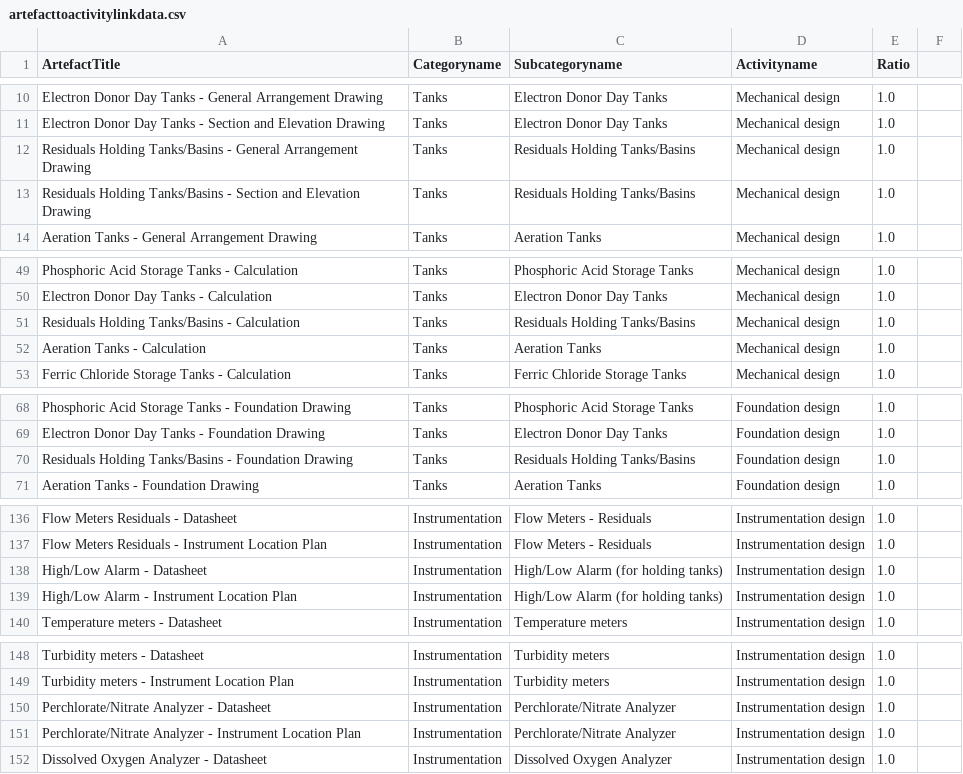
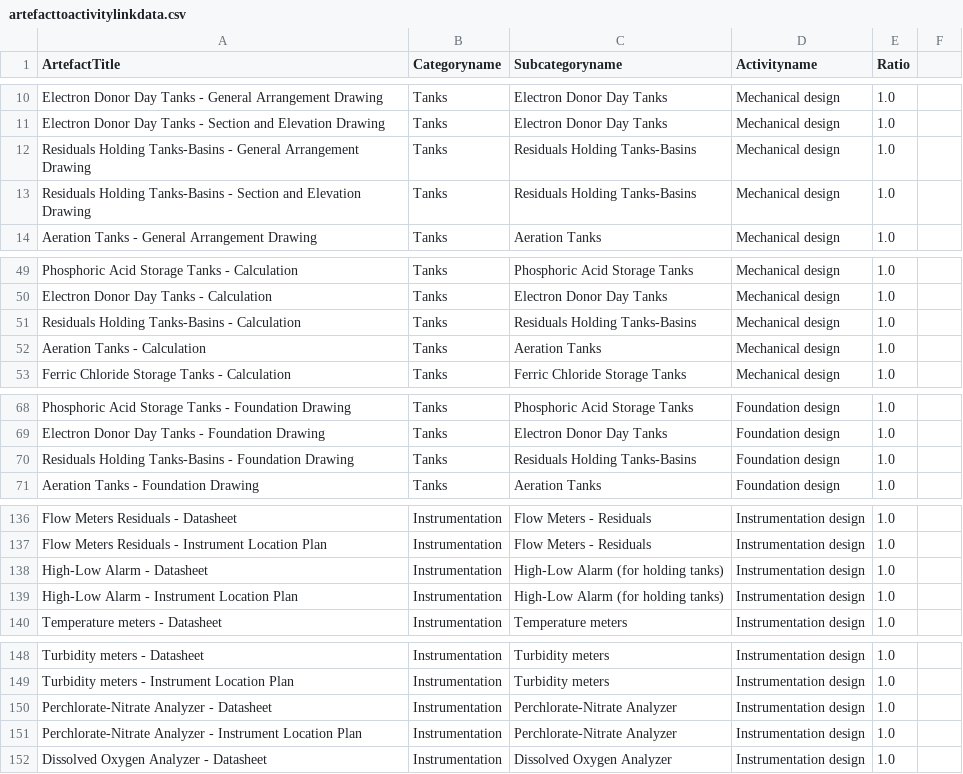
Before and after one commit to roshnnoronha/osoem, a CSV file: admin/examples/Water_Treatment_Plant/artefacttoactivitylinkdata/artefacttoactivitylinkdata.csv, drawn as a sheet; only a part is shown, gaps mark what is left out; the diff covers the shown part only.

```diff
--- a/admin/examples/Water_Treatment_Plant/artefacttoactivitylinkdata/artefacttoactivitylinkdata.csv
+++ b/admin/examples/Water_Treatment_Plant/artefacttoactivitylinkdata/artefacttoactivitylinkdata.csv
@@ -11,4 +11,4 @@ Electron Donor Day Tanks - General Arrangement Drawing,Tanks,Electron Donor Day
 Electron Donor Day Tanks - Section and Elevation Drawing,Tanks,Electron Donor Day Tanks,Mechanical design, 1.0
-Residuals Holding Tanks/Basins - General Arrangement Drawing,Tanks,Residuals Holding Tanks/Basins,Mechanical design, 1.0
-Residuals Holding Tanks/Basins - Section and Elevation Drawing,Tanks,Residuals Holding Tanks/Basins,Mechanical design, 1.0
+Residuals Holding Tanks-Basins - General Arrangement Drawing,Tanks,Residuals Holding Tanks-Basins,Mechanical design, 1.0
+Residuals Holding Tanks-Basins - Section and Elevation Drawing,Tanks,Residuals Holding Tanks-Basins,Mechanical design, 1.0
 Aeration Tanks - General Arrangement Drawing,Tanks,Aeration Tanks,Mechanical design, 1.0
@@ -50,3 +50,3 @@ Phosphoric Acid Storage Tanks - Calculation,Tanks,Phosphoric Acid Storage Tanks,
 Electron Donor Day Tanks - Calculation,Tanks,Electron Donor Day Tanks,Mechanical design, 1.0
-Residuals Holding Tanks/Basins - Calculation,Tanks,Residuals Holding Tanks/Basins,Mechanical design, 1.0
+Residuals Holding Tanks-Basins - Calculation,Tanks,Residuals Holding Tanks-Basins,Mechanical design, 1.0
 Aeration Tanks - Calculation,Tanks,Aeration Tanks,Mechanical design, 1.0
@@ -69,3 +69,3 @@ Phosphoric Acid Storage Tanks - Foundation Drawing,Tanks,Phosphoric Acid Storage
 Electron Donor Day Tanks - Foundation Drawing,Tanks,Electron Donor Day Tanks,Foundation design, 1.0
-Residuals Holding Tanks/Basins - Foundation Drawing,Tanks,Residuals Holding Tanks/Basins,Foundation design, 1.0
+Residuals Holding Tanks-Basins - Foundation Drawing,Tanks,Residuals Holding Tanks-Basins,Foundation design, 1.0
 Aeration Tanks - Foundation Drawing,Tanks,Aeration Tanks,Foundation design, 1.0
@@ -137,4 +137,4 @@ Flow Meters Residuals - Datasheet,Instrumentation,Flow Meters - Residuals,Instru
 Flow Meters Residuals - Instrument Location Plan,Instrumentation,Flow Meters - Residuals,Instrumentation design, 1.0
-High/Low Alarm - Datasheet,Instrumentation,High/Low Alarm (for holding tanks),Instrumentation design, 1.0
-High/Low Alarm - Instrument Location Plan,Instrumentation,High/Low Alarm (for holding tanks),Instrumentation design, 1.0
+High-Low Alarm - Datasheet,Instrumentation,High-Low Alarm (for holding tanks),Instrumentation design, 1.0
+High-Low Alarm - Instrument Location Plan,Instrumentation,High-Low Alarm (for holding tanks),Instrumentation design, 1.0
 Temperature meters - Datasheet,Instrumentation,Temperature meters,Instrumentation design, 1.0
@@ -149,4 +149,4 @@ Turbidity meters - Datasheet,Instrumentation,Turbidity meters,Instrumentation de
 Turbidity meters - Instrument Location Plan,Instrumentation,Turbidity meters,Instrumentation design, 1.0
-Perchlorate/Nitrate Analyzer - Datasheet,Instrumentation,Perchlorate/Nitrate Analyzer,Instrumentation design, 1.0
-Perchlorate/Nitrate Analyzer - Instrument Location Plan,Instrumentation,Perchlorate/Nitrate Analyzer,Instrumentation design, 1.0
+Perchlorate-Nitrate Analyzer - Datasheet,Instrumentation,Perchlorate-Nitrate Analyzer,Instrumentation design, 1.0
+Perchlorate-Nitrate Analyzer - Instrument Location Plan,Instrumentation,Perchlorate-Nitrate Analyzer,Instrumentation design, 1.0
 Dissolved Oxygen Analyzer - Datasheet,Instrumentation,Dissolved Oxygen Analyzer,Instrumentation design, 1.0
```
Also changed, not shown: 2 edited cells elsewhere in this file, admin/examples/Water_Treatment_Plant/activitydata/Instrumentation.High_Low_Alarm_(for_holding_tanks).activitydata.csv, admin/examples/Water_Treatment_Plant/activitydata/Instrumentation.Perchlorate_Nitrate_Analyzer.activitydata.csv, 63 other files.
